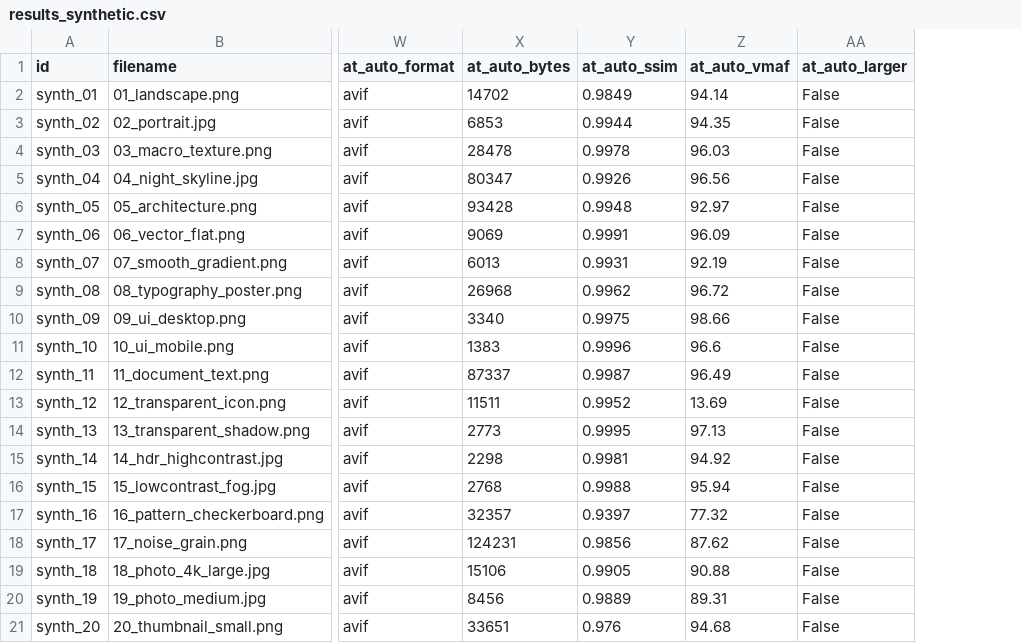
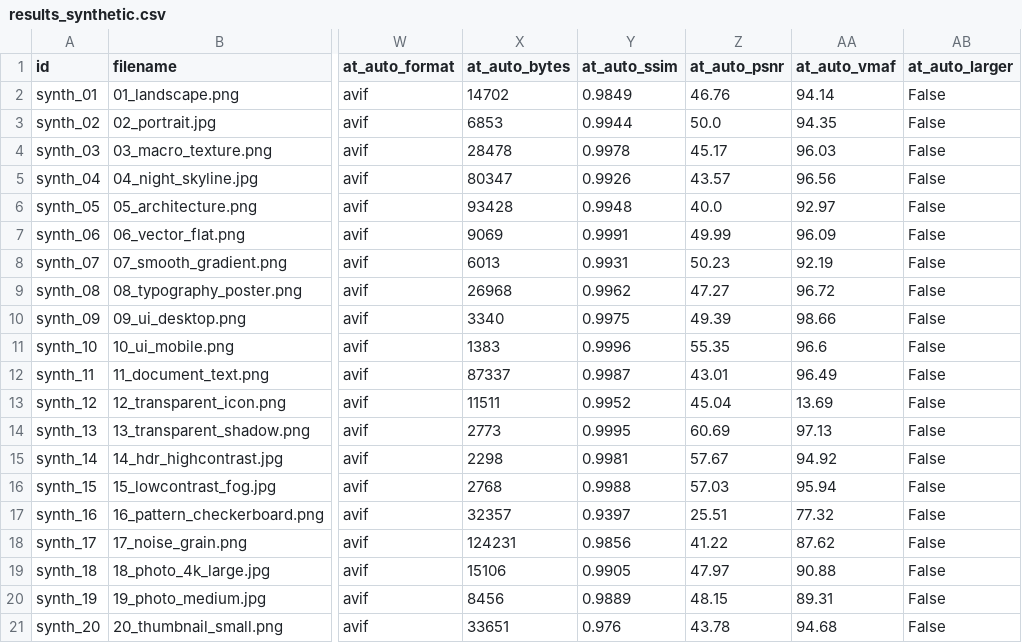
Before and after one commit to workwithshabd/lumina, a CSV file: benchmarks/results_synthetic.csv, drawn as a sheet; only a part is shown, gaps mark what is left out; the diff names each change by its address in the sheet, - before the commit and + after, or states it on an @@ line.

Commit message:
docs(benchmarks): commit fresh run_20261108_171424 artifacts for code commit aafd82e4

```diff
--- a/benchmarks/results_synthetic.csv
+++ b/benchmarks/results_synthetic.csv
+column Z (at_auto_psnr), rows 2-21: 46.76 | 50.0 | 45.17 | 43.57 | 40.0 | 49.99 | 50.23 | 47.27 | 49.39 | 55.35 | 43.01 | 45.04 | 60.69 | 57.67 | 57.03 | 25.51 | 41.22 | 47.97 | 48.15 | 43.78
```
Also changed, not shown: benchmarks/results_calibration.csv, 3 other files.
